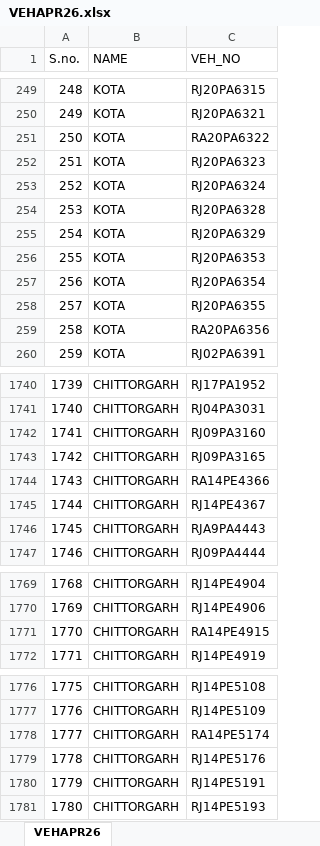
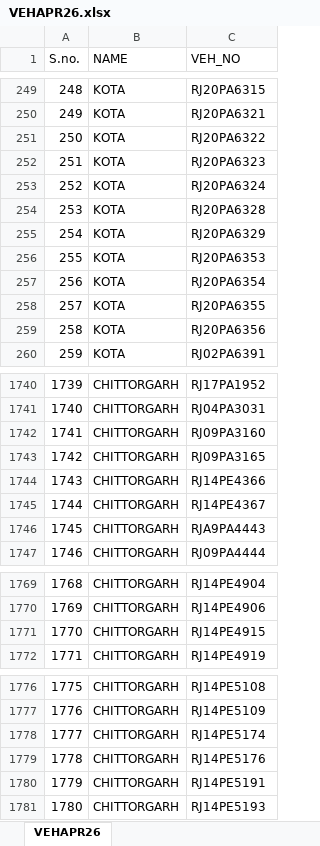
Before and after one commit to Hiteshmishra210/rsrtc-indent, an Excel workbook: VEHAPR26.xlsx, sheet VEHAPR26, drawn as a sheet; only a part is shown, gaps mark what is left out; values as stored, in another font and other column widths than the file's, no borders; the diff covers the shown part only; the diff names each change by its address in the sheet, - before the commit and + after, or states it on an @@ line.

```diff
--- a/VEHAPR26.xlsx (sheet VEHAPR26)
+++ b/VEHAPR26.xlsx (sheet VEHAPR26)
-C251 (VEH_NO): RA20PA6322
+C251 (VEH_NO): RJ20PA6322
-C259 (VEH_NO): RA20PA6356
+C259 (VEH_NO): RJ20PA6356
-C1744 (VEH_NO): RA14PE4366
+C1744 (VEH_NO): RJ14PE4366
-C1771 (VEH_NO): RA14PE4915
+C1771 (VEH_NO): RJ14PE4915
-C1778 (VEH_NO): RA14PE5174
+C1778 (VEH_NO): RJ14PE5174
```
Also changed, not shown: 1 edited cell elsewhere in this sheet, 1 other file.
